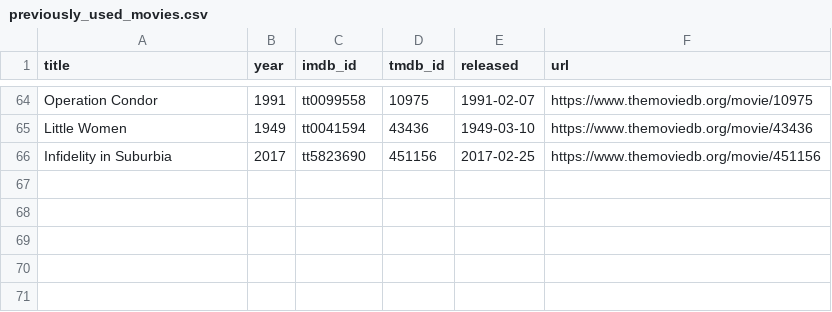
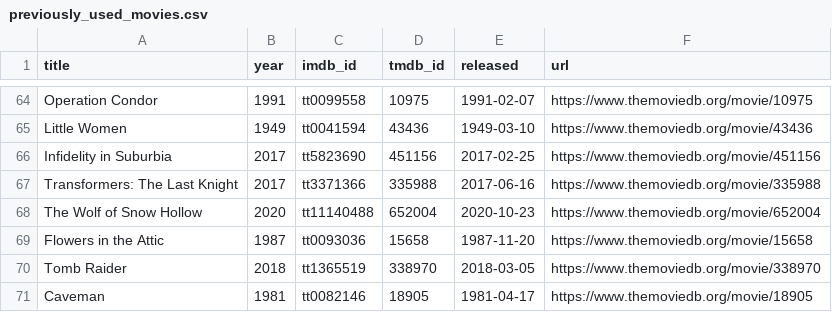
Before and after one commit to ThatMovieGuyOriginal/movie-feeds, a CSV file: movies/previously_used_movies.csv, drawn as a sheet; only a part is shown, gaps mark what is left out.

```diff
--- a/movies/previously_used_movies.csv
+++ b/movies/previously_used_movies.csv
@@ -66 +66,6 @@ title,year,imdb_id,tmdb_id,released,url
 "Infidelity in Suburbia","2017","tt5823690","451156","2017-02-25","https://www.themoviedb.org/movie/451156"
+"Transformers: The Last Knight","2017","tt3371366","335988","2017-06-16","https://www.themoviedb.org/movie/335988"
+"The Wolf of Snow Hollow","2020","tt11140488","652004","2020-10-23","https://www.themoviedb.org/movie/652004"
+"Flowers in the Attic","1987","tt0093036","15658","1987-11-20","https://www.themoviedb.org/movie/15658"
+"Tomb Raider","2018","tt1365519","338970","2018-03-05","https://www.themoviedb.org/movie/338970"
+"Caveman","1981","tt0082146","18905","1981-04-17","https://www.themoviedb.org/movie/18905"
```
Also changed, not shown: movies/daily_discovery.csv.
